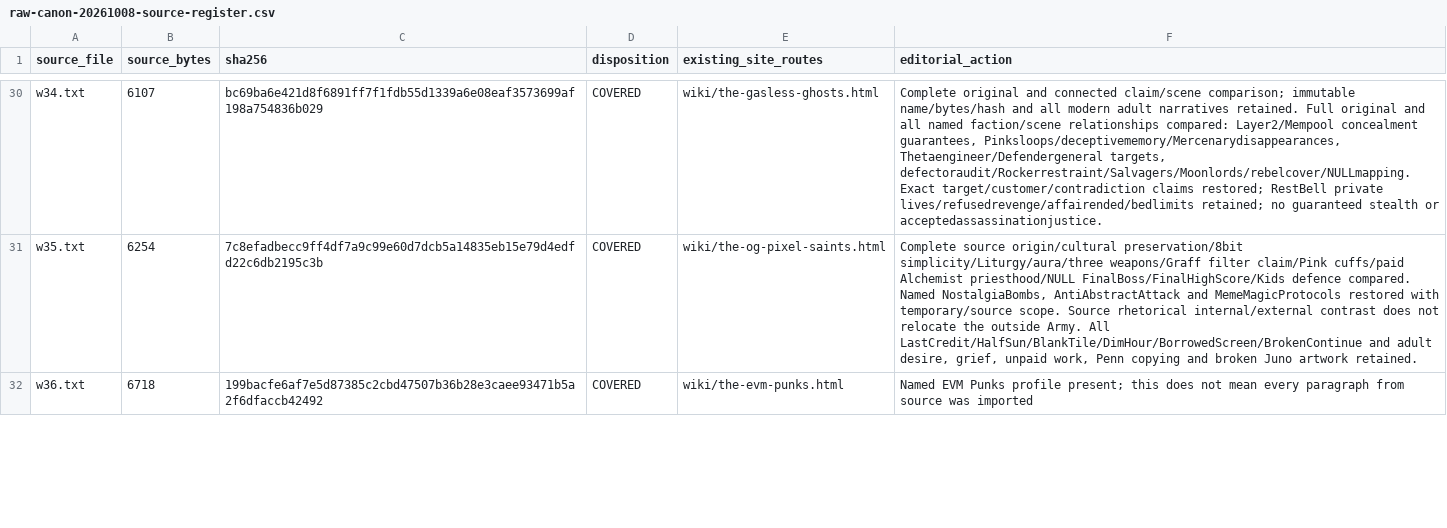
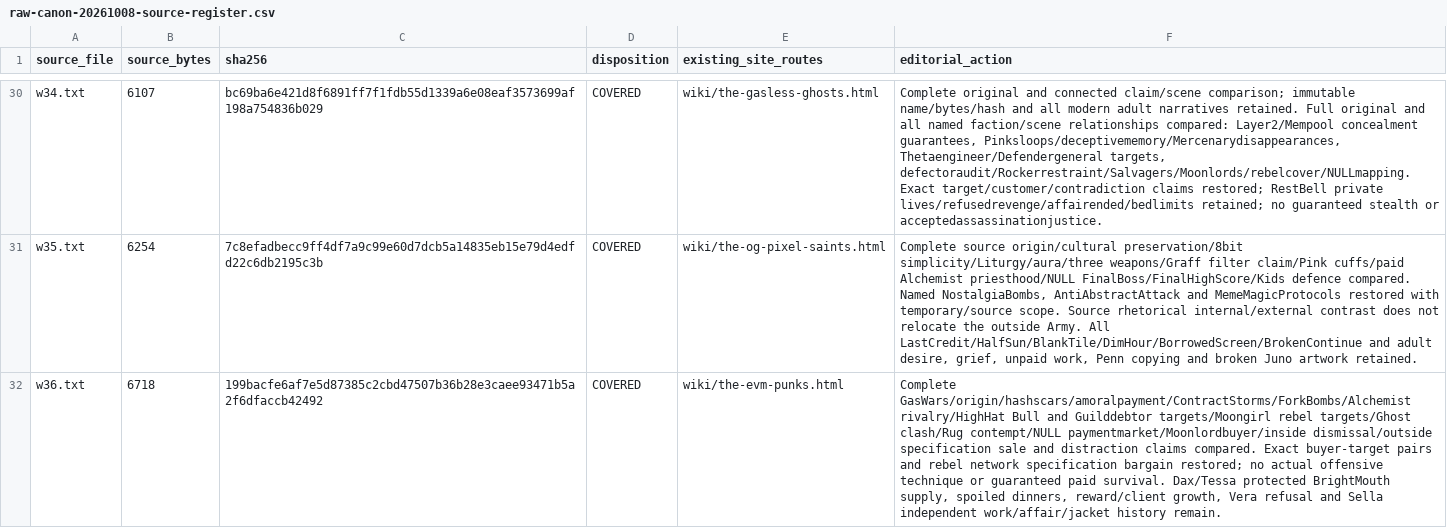
Before and after one commit to Crypto-Moonboys/Crypto-Moonboys.github.io, a CSV file: brand-canon/wiki-rewrites/raw-canon-20261008-source-register.csv, drawn as a sheet; only a part is shown, gaps mark what is left out; the diff covers the shown part only; the diff names each change by its address in the sheet, - before the commit and + after, or states it on an @@ line.

Commit message:
Recover mercenary targets and purist exclusions without deleting modern lives

```diff
--- a/brand-canon/wiki-rewrites/raw-canon-20261008-source-register.csv
+++ b/brand-canon/wiki-rewrites/raw-canon-20261008-source-register.csv
-F32 (editorial_action): Named EVM Punks profile present; this does not mean every paragraph from source was imported
+F32 (editorial_action): Complete GasWars/origin/hashscars/amoralpayment/ContractStorms/ForkBombs/Alchemist rivalry/HighHat Bull and Guilddebtor targets/Moongirl rebel targets/Ghost clash/Rug contempt/NULL paymentmarket/Moonlordbuyer/inside dismissal/outside specification sale and distraction claims compared. Exact buyer-target pairs and rebel network specification bargain restored; no actual offensive technique or guaranteed paid survival. Dax/Tessa protected BrightMouth supply, spoiled dinners, reward/client growth, Vera refusal and Sella independent work/affair/jacket history remain.
```
Also changed, not shown: 2 edited cells elsewhere in this file, 12 other files.
